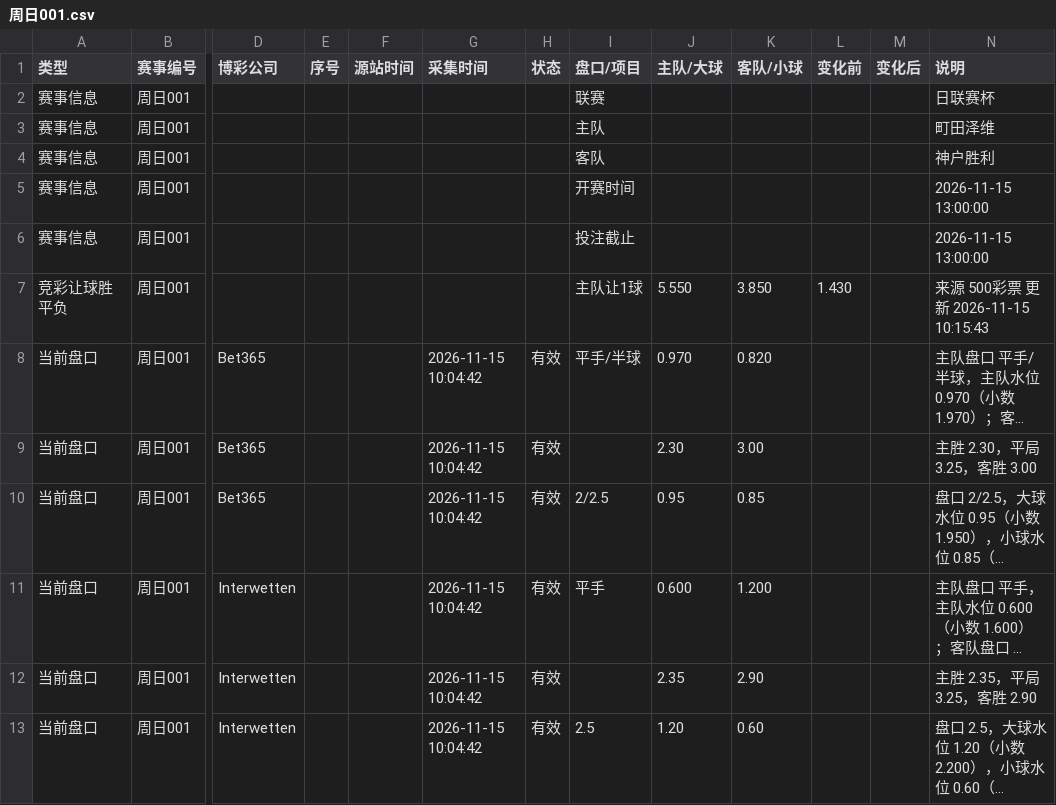
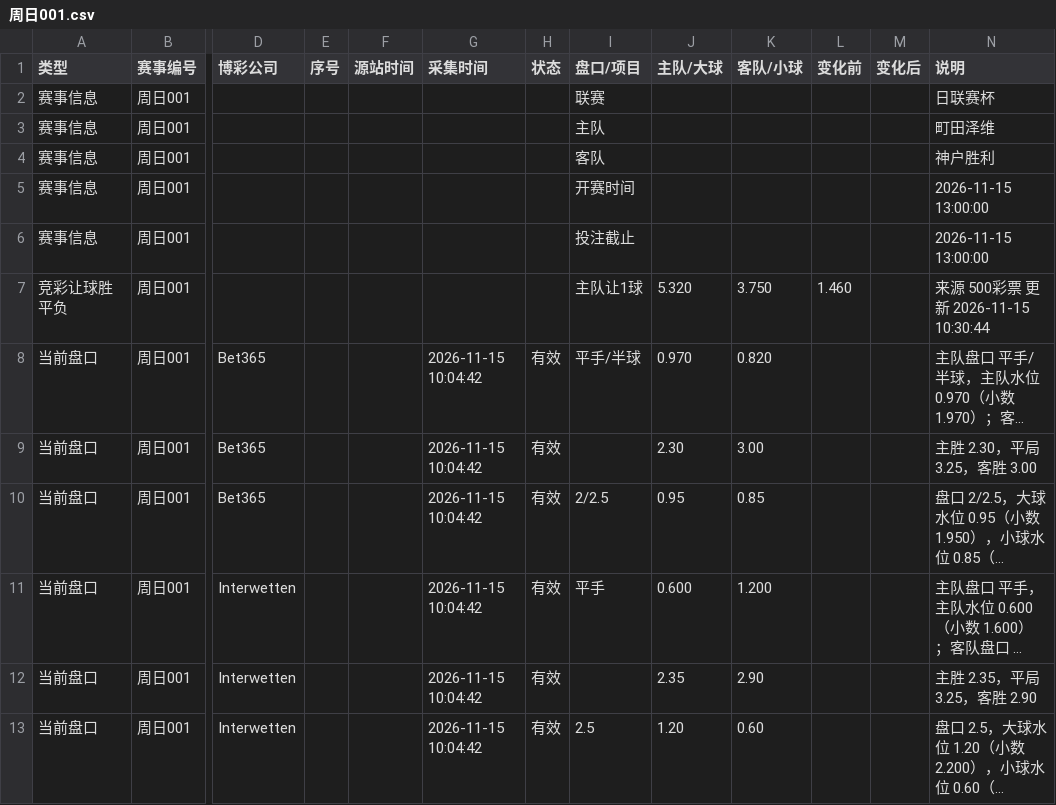
Before and after one commit to Jincheng-Z/jingcai-odds, a CSV file: events/周日001.csv, drawn as a sheet; only a part is shown, gaps mark what is left out; long unchanged cells end in …; the diff names each change by its address in the sheet, - before the commit and + after, or states it on an @@ line.

```diff
--- a/events/周日001.csv
+++ b/events/周日001.csv
-J7 (主队/大球): 5.550
+J7 (主队/大球): 5.320
-K7 (客队/小球): 3.850
+K7 (客队/小球): 3.750
-L7 (变化前): 1.430
+L7 (变化前): 1.460
-N7 (说明): 来源 500彩票 更新 2026-11-15 10:15:43
+N7 (说明): 来源 500彩票 更新 2026-11-15 10:30:44
```
Also changed, not shown: events/周日002.csv, events/周日003.csv, 12 other files.
